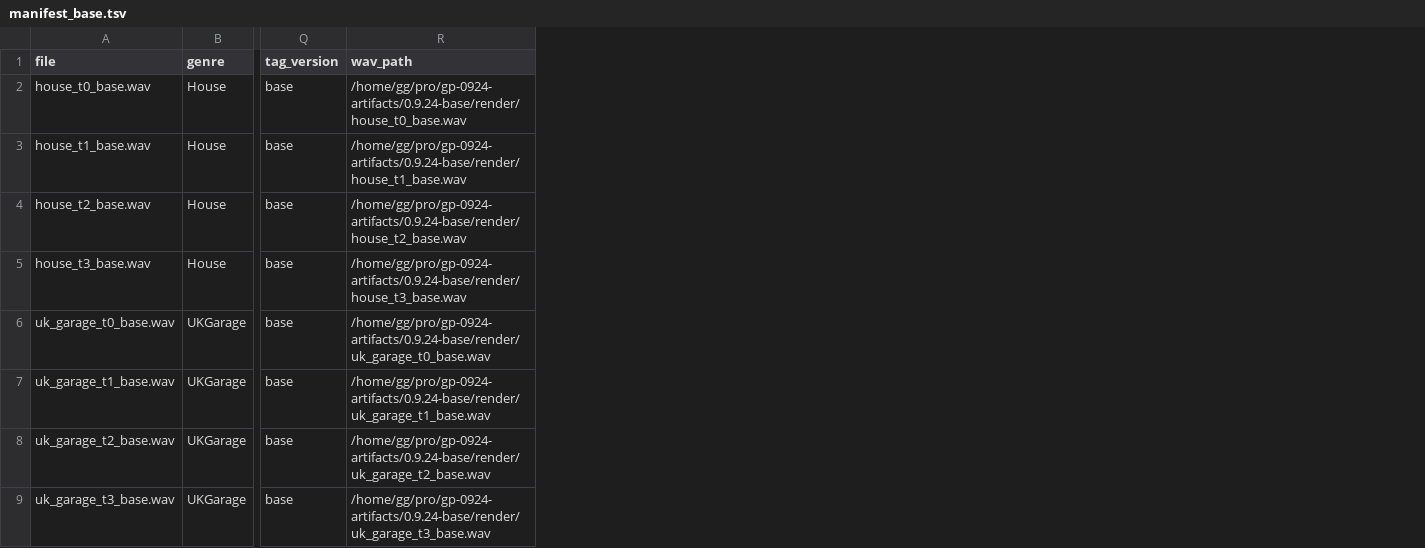
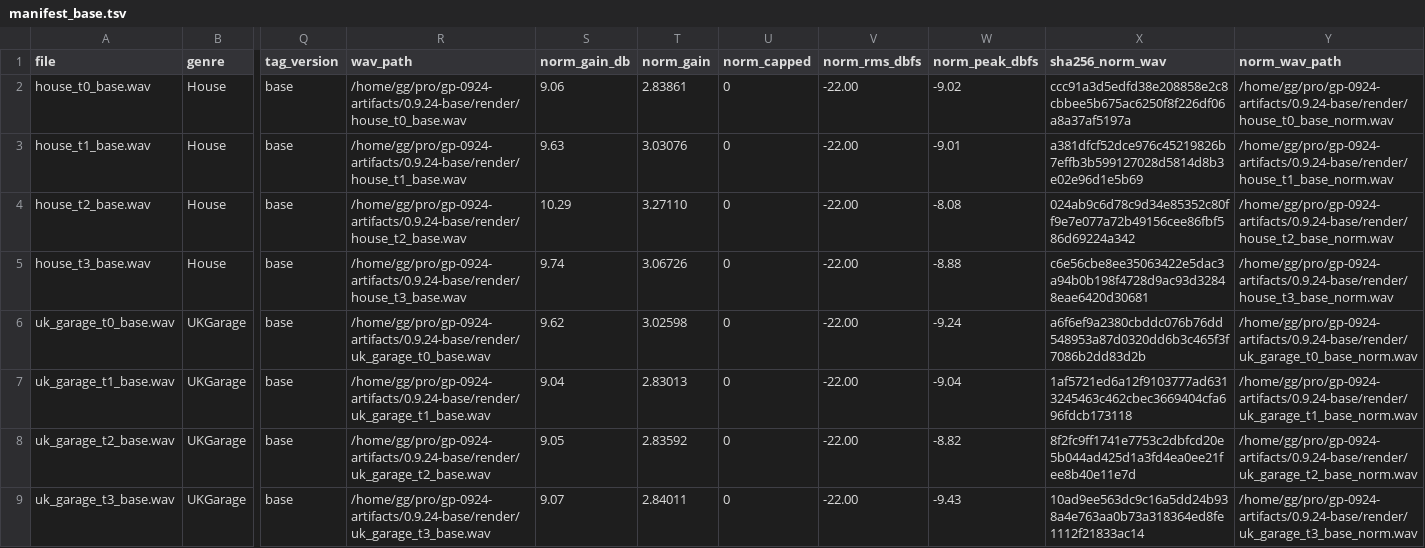
Before and after one commit to Ostrovsky42/GroovePuter, a TSV file: docs/testing/0.9.24-base/manifest_base.tsv, drawn as a sheet; only a part is shown, gaps mark what is left out; the diff names each change by its address in the sheet, - before the commit and + after, or states it on an @@ line.

```diff
--- a/docs/testing/0.9.24-base/manifest_base.tsv
+++ b/docs/testing/0.9.24-base/manifest_base.tsv
+column S (norm_gain_db), rows 2-9: 9.06 | 9.63 | 10.29 | 9.74 | 9.62 | 9.04 | 9.05 | 9.07
+column T (norm_gain), rows 2-9: 2.83861 | 3.03076 | 3.27110 | 3.06726 | 3.02598 | 2.83013 | 2.83592 | 2.84011
+column U (norm_capped), rows 2-9: all 0
+column V (norm_rms_dbfs), rows 2-9: all -22.00
+column W (norm_peak_dbfs), rows 2-9: -9.02 | -9.01 | -8.08 | -8.88 | -9.24 | -9.04 | -8.82 | -9.43
+column X (sha256_norm_wav), rows 2-9: ccc91a3d5edfd38e208858e2c8cbbee5b675ac6250f8f226df06a8a37af5197a | a381dfcf52dce976c45219826b7effb3b599127028d5814d8b3e02e96d1e5b69 | 024ab9c6d78c9d34e85352c80ff9e7e077a72b49156cee86fbf586d69224a342 | c6e56cbe8ee35063422e5dac3a94b0b198f4728d9ac93d32848eae6420d30681 | a6f6ef9a2380cbddc076b76dd548953a87d0320dd6b3c465f3f7086b2dd83d2b | 1af5721ed6a12f9103777ad6313245463c462cbec3669404cfa696fdcb173118 | 8f2fc9ff1741e7753c2dbfcd20e5b044ad425d1a3fd4ea0ee21fee8b40e11e7d | 10ad9ee563dc9c16a5dd24b938a4e763aa0b73a318364ed8fe1112f21833ac14
+column Y (norm_wav_path), rows 2-9: /home/gg/pro/gp-0924-artifacts/0.9.24-base/render/house_t0_base_norm.wav | /home/gg/pro/gp-0924-artifacts/0.9.24-base/render/house_t1_base_norm.wav | /home/gg/pro/gp-0924-artifacts/0.9.24-base/render/house_t2_base_norm.wav | /home/gg/pro/gp-0924-artifacts/0.9.24-base/render/house_t3_base_norm.wav | /home/gg/pro/gp-0924-artifacts/0.9.24-base/render/uk_garage_t0_base_norm.wav | /home/gg/pro/gp-0924-artifacts/0.9.24-base/render/uk_garage_t1_base_norm.wav | /home/gg/pro/gp-0924-artifacts/0.9.24-base/render/uk_garage_t2_base_norm.wav | /home/gg/pro/gp-0924-artifacts/0.9.24-base/render/uk_garage_t3_base_norm.wav
```
Also changed, not shown: 1 other file.
